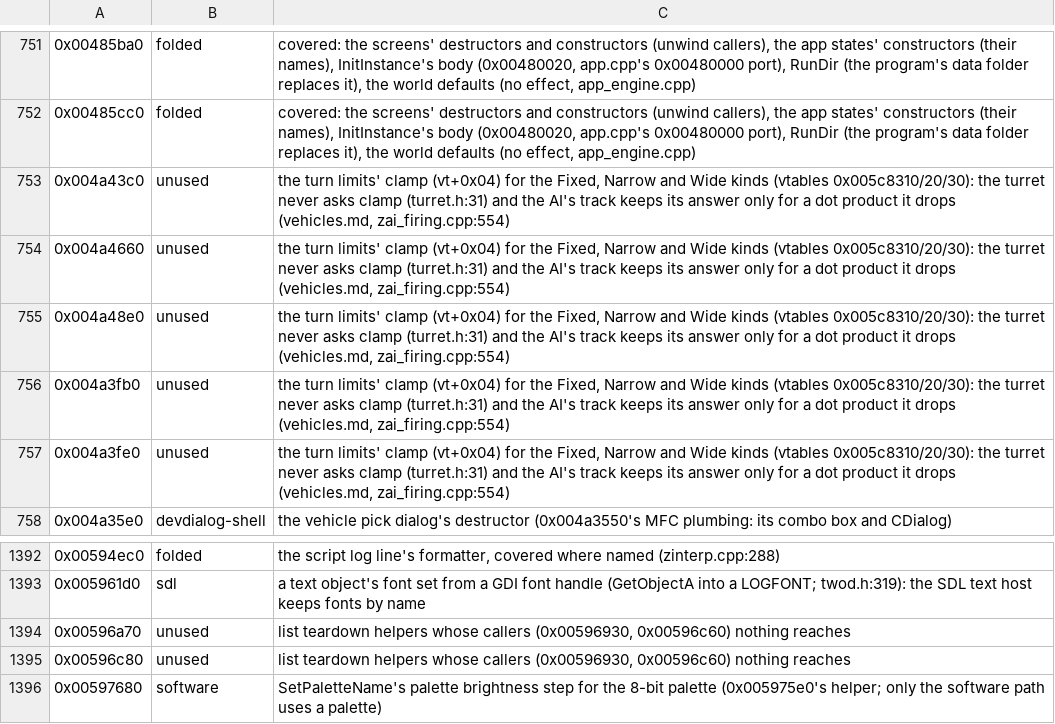
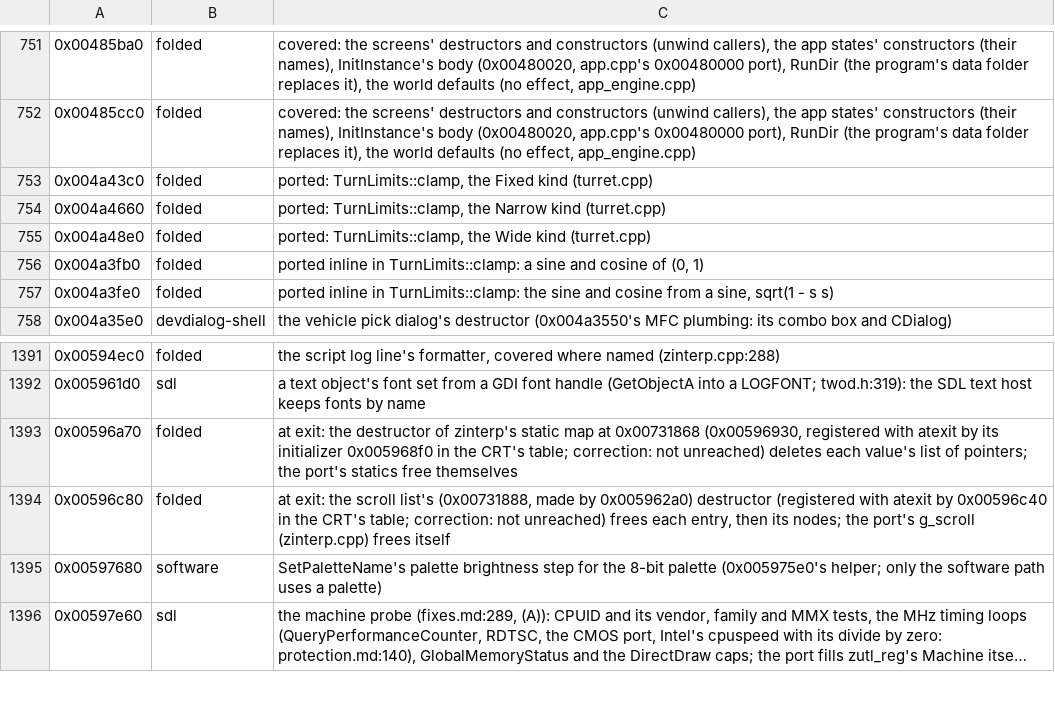
Before and after one commit to ashortsleeves/mw3-re, a TSV file: tools/analysis/port_audit_labels.tsv, drawn as a sheet; only a part is shown, gaps mark what is left out; the shorter side is filled out with more unchanged rows; long unchanged cells end in …; the diff covers the shown part only.

Commit message:
S20a, the rest: the audit read functions without a decomp as empty (177 sweep rows, live code among them); port_audit.py now classes them from the disassembly (shape_asm) and sweep_tables.py reports bodies behind thunks and counts a switch table only where code jumps through it (a vtable's slots into a function Ghidra made too long were taken for one): 155 more MW3 functions listed (132 adjustor thunks, 13 bodies behind them, the message box's answers 0x5a75a0..0x5a7620), audit 0 unlabelled, sweep clean. BasicControls' IControls vt+0x04 take_net 0x4ae5e0, vt+0x64 let_go 0x4ae650, vt+0x70 on_path 0x4ae690 ported (unwired as the class; test_basic_controls, 4 breaks). The leftovers: the turrets' turn clamp TurnLimits::clamp (0x4a43c0 Fixed, 0x4a4660 Narrow, 0x4a48e0 Wide, 0x4a3fb0, 0x4a3fe0; preserved, the hypot FIX behind small_fixes; test_turn_clamp, 20,000 clamps, 6 breaks); sounds.zrd's SYNTAX 1 reader 0x5706f0 ported and wired as the exe's load does (a file without SYNTAX too; FIX (A) for malformed items; test_sound's made-up SYNTAX 1 files, 4 breaks; test_fixes); 0x596a70/0x596c80 relabelled exit-time destructors of zinterp statics (not unreached); vehicles.md, sound.md, fixes.md, CHANGES.md

```diff
--- a/tools/analysis/port_audit_labels.tsv
+++ b/tools/analysis/port_audit_labels.tsv
@@ -752,7 +752,7 @@
 0x00485cc0	folded	covered: the screens' destructors and constructors (unwind callers), the app states' constructors (their names), InitInstance's body (0x00480020, app.cpp's 0x00480000 port), RunDir (the program's data folder replaces it), the world defaults (no effect, app_engine.cpp)
-0x004a43c0	unused	the turn limits' clamp (vt+0x04) for the Fixed, Narrow and Wide kinds (vtables 0x005c8310/20/30): the turret never asks clamp (turret.h:31) and the AI's track keeps its answer only for a dot product it drops (vehicles.md, zai_firing.cpp:554)
-0x004a4660	unused	the turn limits' clamp (vt+0x04) for the Fixed, Narrow and Wide kinds (vtables 0x005c8310/20/30): the turret never asks clamp (turret.h:31) and the AI's track keeps its answer only for a dot product it drops (vehicles.md, zai_firing.cpp:554)
-0x004a48e0	unused	the turn limits' clamp (vt+0x04) for the Fixed, Narrow and Wide kinds (vtables 0x005c8310/20/30): the turret never asks clamp (turret.h:31) and the AI's track keeps its answer only for a dot product it drops (vehicles.md, zai_firing.cpp:554)
-0x004a3fb0	unused	the turn limits' clamp (vt+0x04) for the Fixed, Narrow and Wide kinds (vtables 0x005c8310/20/30): the turret never asks clamp (turret.h:31) and the AI's track keeps its answer only for a dot product it drops (vehicles.md, zai_firing.cpp:554)
-0x004a3fe0	unused	the turn limits' clamp (vt+0x04) for the Fixed, Narrow and Wide kinds (vtables 0x005c8310/20/30): the turret never asks clamp (turret.h:31) and the AI's track keeps its answer only for a dot product it drops (vehicles.md, zai_firing.cpp:554)
+0x004a43c0	folded	ported: TurnLimits::clamp, the Fixed kind (turret.cpp)
+0x004a4660	folded	ported: TurnLimits::clamp, the Narrow kind (turret.cpp)
+0x004a48e0	folded	ported: TurnLimits::clamp, the Wide kind (turret.cpp)
+0x004a3fb0	folded	ported inline in TurnLimits::clamp: a sine and cosine of (0, 1)
+0x004a3fe0	folded	ported inline in TurnLimits::clamp: the sine and cosine from a sine, sqrt(1 - s s)
 0x004a35e0	devdialog-shell	the vehicle pick dialog's destructor (0x004a3550's MFC plumbing: its combo box and CDialog)
@@ -1393,4 +1392,4 @@
 0x005961d0	sdl	a text object's font set from a GDI font handle (GetObjectA into a LOGFONT; twod.h:319): the SDL text host keeps fonts by name
-0x00596a70	unused	list teardown helpers whose callers (0x00596930, 0x00596c60) nothing reaches
-0x00596c80	unused	list teardown helpers whose callers (0x00596930, 0x00596c60) nothing reaches
+0x00596a70	folded	at exit: the destructor of zinterp's static map at 0x00731868 (0x00596930, registered with atexit by its initializer 0x005968f0 in the CRT's table; correction: not unreached) deletes each value's list of pointers; the port's statics free themselves
+0x00596c80	folded	at exit: the scroll list's (0x00731888, made by 0x005962a0) destructor (registered with atexit by 0x00596c40 in the CRT's table; correction: not unreached) frees each entry, then its nodes; the port's g_scroll (zinterp.cpp) frees itself
 0x00597680	software	SetPaletteName's palette brightness step for the 8-bit palette (0x005975e0's helper; only the software path uses a palette)
```
Also changed, not shown: 24 added rows and 1 removed row elsewhere in this file, 20 other files.
